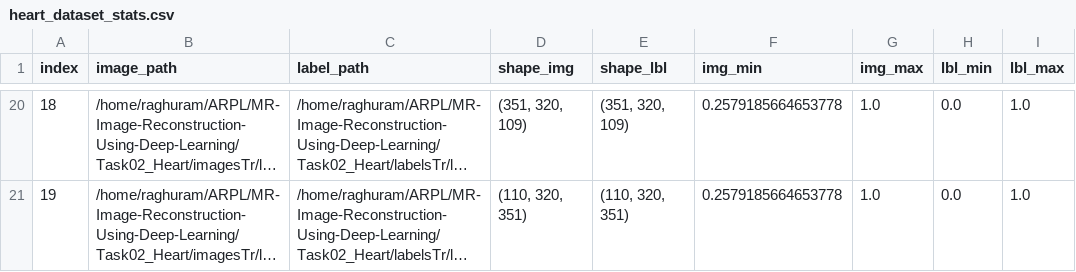
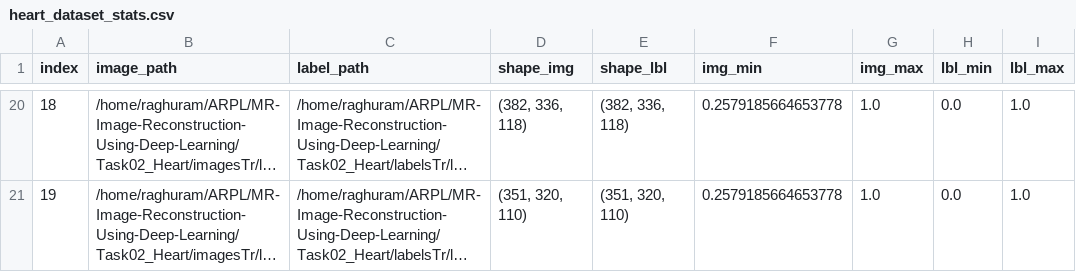
Before and after one commit to starceees/MR-Image-Reconstruction-Using-Deep-Learning, a CSV file: Data/heart_dataset_stats.csv, drawn as a sheet; only a part is shown, gaps mark what is left out; long unchanged cells end in …; the diff covers the shown part only; the diff names each change by its address in the sheet, - before the commit and + after, or states it on an @@ line.

```diff
--- a/Data/heart_dataset_stats.csv
+++ b/Data/heart_dataset_stats.csv
-D20 (shape_img): (351, 320, 109)
+D20 (shape_img): (382, 336, 118)
-E20 (shape_lbl): (351, 320, 109)
+E20 (shape_lbl): (382, 336, 118)
-D21 (shape_img): (110, 320, 351)
+D21 (shape_img): (351, 320, 110)
-E21 (shape_lbl): (110, 320, 351)
+E21 (shape_lbl): (351, 320, 110)
```
Also changed, not shown: 33 edited cells elsewhere in this file, 3 other files.
